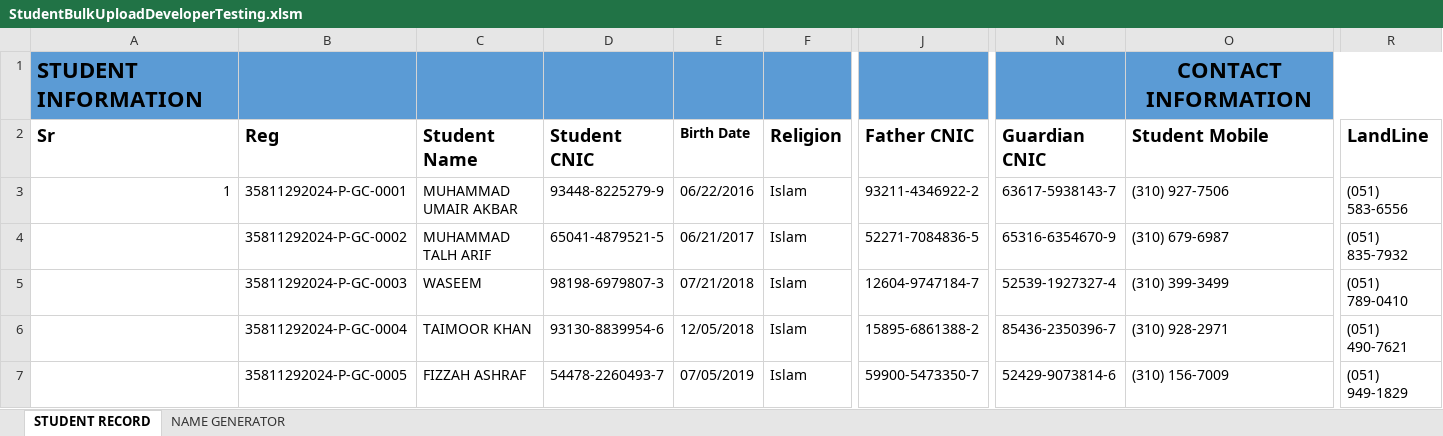
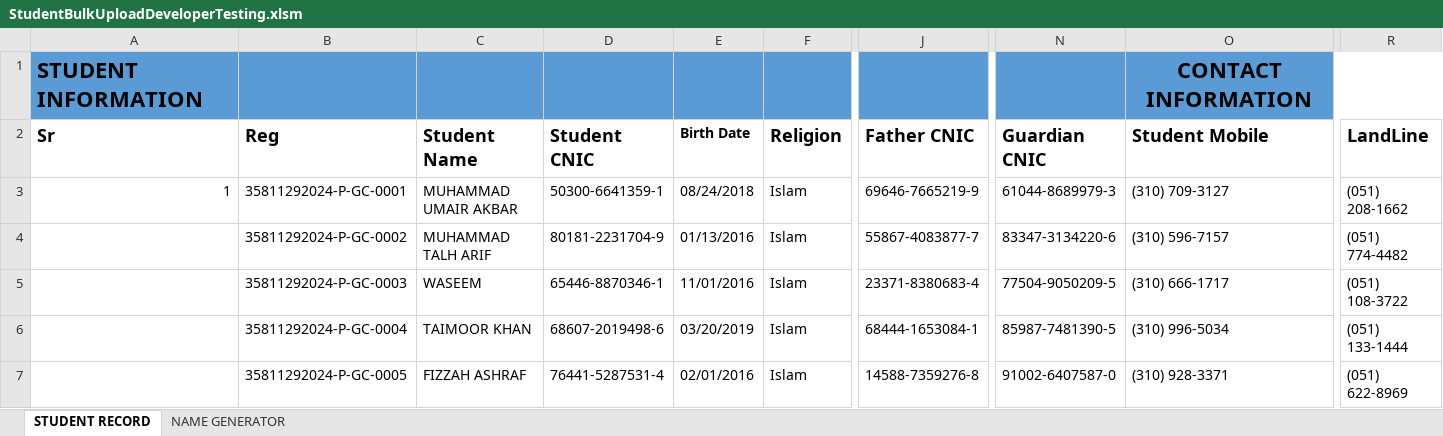
Before and after one commit to Umair13303/MVC-FinancialAndAcademicSystem, an Excel workbook: office360/ExcelFiles/Developer Sheet/StudentBulkUploadDeveloperTesting.xlsm, sheet STUDENT RECORD, drawn as a sheet; only a part is shown, gaps mark what is left out; values as stored, in another font and other column widths than the file's, no borders; charts and pictures not drawn; the diff covers the shown part only; the diff names each change by its address in the sheet, - before the commit and + after, or states it on an @@ line.

```diff
--- a/office360/ExcelFiles/Developer Sheet/StudentBulkUploadDeveloperTesting.xlsm (sheet STUDENT RECORD)
+++ b/office360/ExcelFiles/Developer Sheet/StudentBulkUploadDeveloperTesting.xlsm (sheet STUDENT RECORD)
-D3 (Student CNIC): 93448-8225279-9
+D3 (Student CNIC): 50300-6641359-1
-E3 (Birth Date): 06/22/2016
+E3 (Birth Date): 08/24/2018
-J3 (Father CNIC): 93211-4346922-2
+J3 (Father CNIC): 69646-7665219-9
-N3 (Guardian CNIC): 63617-5938143-7
+N3 (Guardian CNIC): 61044-8689979-3
-O3 (Student Mobile): (310) 927-7506
+O3 (Student Mobile): (310) 709-3127
-R3 (LandLine): (051) 583-6556
+R3 (LandLine): (051) 208-1662
-D4 (Student CNIC): 65041-4879521-5
+D4 (Student CNIC): 80181-2231704-9
-E4 (Birth Date): 06/21/2017
+E4 (Birth Date): 01/13/2016
-J4 (Father CNIC): 52271-7084836-5
+J4 (Father CNIC): 55867-4083877-7
-N4 (Guardian CNIC): 65316-6354670-9
+N4 (Guardian CNIC): 83347-3134220-6
-O4 (Student Mobile): (310) 679-6987
+O4 (Student Mobile): (310) 596-7157
-R4 (LandLine): (051) 835-7932
+R4 (LandLine): (051) 774-4482
-D5 (Student CNIC): 98198-6979807-3
+D5 (Student CNIC): 65446-8870346-1
-E5 (Birth Date): 07/21/2018
+E5 (Birth Date): 11/01/2016
-J5 (Father CNIC): 12604-9747184-7
+J5 (Father CNIC): 23371-8380683-4
-N5 (Guardian CNIC): 52539-1927327-4
+N5 (Guardian CNIC): 77504-9050209-5
-O5 (Student Mobile): (310) 399-3499
+O5 (Student Mobile): (310) 666-1717
-R5 (LandLine): (051) 789-0410
+R5 (LandLine): (051) 108-3722
-D6 (Student CNIC): 93130-8839954-6
+D6 (Student CNIC): 68607-2019498-6
-E6 (Birth Date): 12/05/2018
+E6 (Birth Date): 03/20/2019
-J6 (Father CNIC): 15895-6861388-2
+J6 (Father CNIC): 68444-1653084-1
-N6 (Guardian CNIC): 85436-2350396-7
+N6 (Guardian CNIC): 85987-7481390-5
-O6 (Student Mobile): (310) 928-2971
+O6 (Student Mobile): (310) 996-5034
-R6 (LandLine): (051) 490-7621
+R6 (LandLine): (051) 133-1444
-D7 (Student CNIC): 54478-2260493-7
+D7 (Student CNIC): 76441-5287531-4
-E7 (Birth Date): 07/05/2019
+E7 (Birth Date): 02/01/2016
-J7 (Father CNIC): 59900-5473350-7
+J7 (Father CNIC): 14588-7359276-8
-N7 (Guardian CNIC): 52429-9073814-6
+N7 (Guardian CNIC): 91002-6407587-0
-O7 (Student Mobile): (310) 156-7009
+O7 (Student Mobile): (310) 928-3371
-R7 (LandLine): (051) 949-1829
+R7 (LandLine): (051) 622-8969
```
Also changed, not shown: 720 edited cells elsewhere in this sheet, sheet NAME GENERATOR, charts or pictures, office360/ExcelFiles/StudentBulkUploadNew.xlsm, 15 other files.
